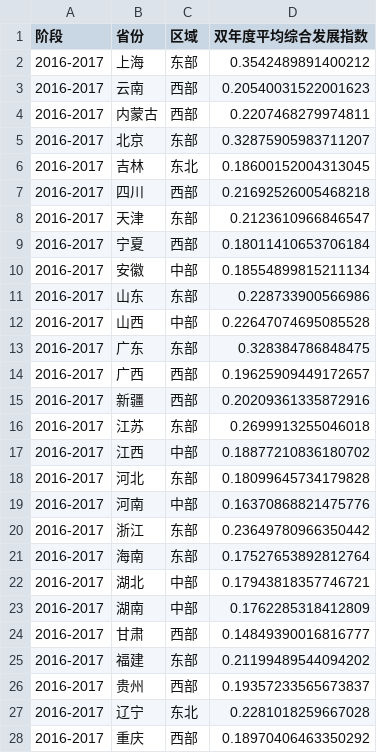
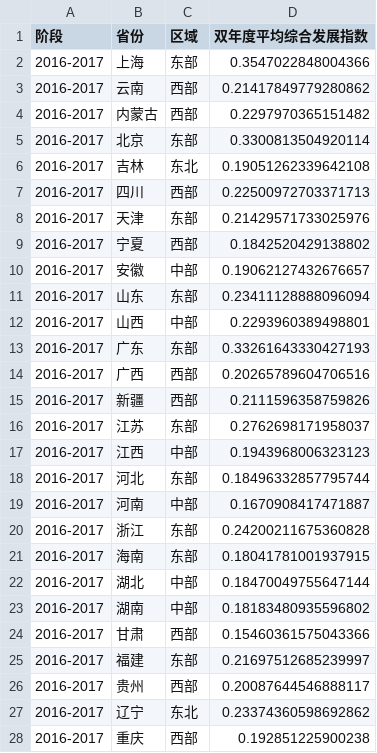
Before and after one commit to Alanine-gH/StatisticalModeling_2026, a CSV file: question_1/output/results/双年度省份综合发展指数_地图制图用.csv, drawn as a sheet; only a part is shown; the diff covers the shown part only.

```diff
--- a/question_1/output/results/双年度省份综合发展指数_地图制图用.csv
+++ b/question_1/output/results/双年度省份综合发展指数_地图制图用.csv
@@ -1,28 +1,28 @@
 阶段,省份,区域,双年度平均综合发展指数
-2016-2017,上海,东部,0.3542489891400212
-2016-2017,云南,西部,0.20540031522001623
-2016-2017,内蒙古,西部,0.2207468279974811
-2016-2017,北京,东部,0.32875905983711207
-2016-2017,吉林,东北,0.18600152004313045
-2016-2017,四川,西部,0.21692526005468218
-2016-2017,天津,东部,0.2123610966846547
-2016-2017,宁夏,西部,0.18011410653706184
-2016-2017,安徽,中部,0.18554899815211134
-2016-2017,山东,东部,0.228733900566986
-2016-2017,山西,中部,0.22647074695085528
-2016-2017,广东,东部,0.328384786848475
-2016-2017,广西,西部,0.19625909449172657
-2016-2017,新疆,西部,0.20209361335872916
-2016-2017,江苏,东部,0.2699913255046018
-2016-2017,江西,中部,0.18877210836180702
-2016-2017,河北,东部,0.18099645734179828
-2016-2017,河南,中部,0.16370868821475776
-2016-2017,浙江,东部,0.23649780966350442
-2016-2017,海南,东部,0.17527653892812764
-2016-2017,湖北,中部,0.17943818357746721
-2016-2017,湖南,中部,0.1762285318412809
-2016-2017,甘肃,西部,0.14849390016816777
-2016-2017,福建,东部,0.21199489544094202
-2016-2017,贵州,西部,0.19357233565673837
-2016-2017,辽宁,东北,0.2281018259667028
-2016-2017,重庆,西部,0.18970406463350292
+2016-2017,上海,东部,0.3547022848004366
+2016-2017,云南,西部,0.21417849779280862
+2016-2017,内蒙古,西部,0.2297970365151482
+2016-2017,北京,东部,0.3300813504920114
+2016-2017,吉林,东北,0.19051262339642108
+2016-2017,四川,西部,0.22500972703371713
+2016-2017,天津,东部,0.21429571733025976
+2016-2017,宁夏,西部,0.1842520429138802
+2016-2017,安徽,中部,0.19062127432676657
+2016-2017,山东,东部,0.23411128888096094
+2016-2017,山西,中部,0.2293960389498801
+2016-2017,广东,东部,0.33261643330427193
+2016-2017,广西,西部,0.20265789604706516
+2016-2017,新疆,西部,0.2111596358759826
+2016-2017,江苏,东部,0.2762698171958037
+2016-2017,江西,中部,0.1943968006323123
+2016-2017,河北,东部,0.18496332857795744
+2016-2017,河南,中部,0.1670908417471887
+2016-2017,浙江,东部,0.24200211675360828
+2016-2017,海南,东部,0.18041781001937915
+2016-2017,湖北,中部,0.18470049755647144
+2016-2017,湖南,中部,0.18183480935596802
+2016-2017,甘肃,西部,0.15460361575043366
+2016-2017,福建,东部,0.21697512685239997
+2016-2017,贵州,西部,0.20087644546888117
+2016-2017,辽宁,东北,0.23374360598692862
+2016-2017,重庆,西部,0.192851225900238
```
Also changed, not shown: 93 edited cells elsewhere in this file, question_1/output/results/双系统指标权重对比表.csv, question_1/output/results/四大区域年度平均综合发展水平.csv, 19 other files.
